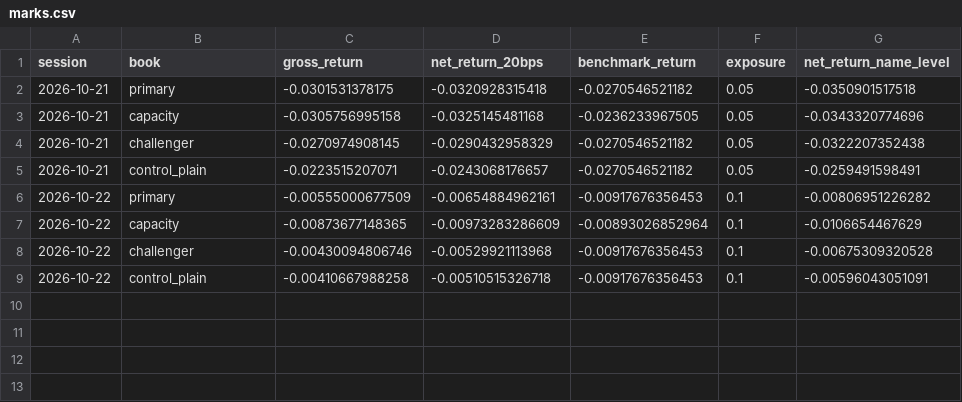
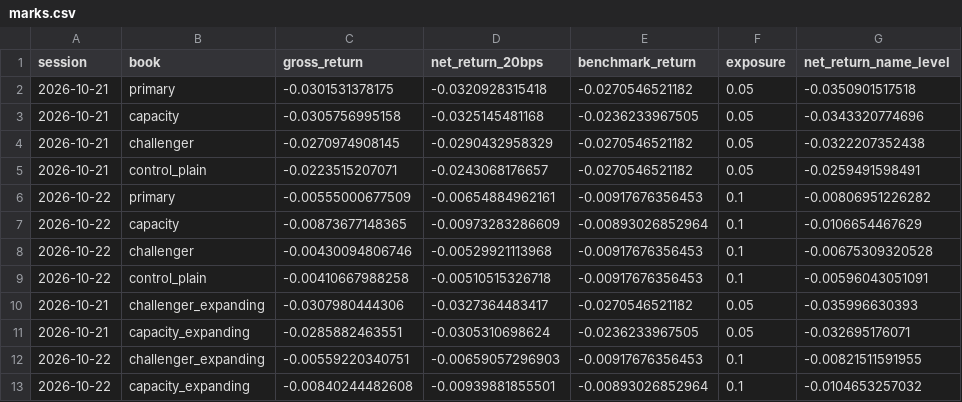
Before and after one commit to sudheerptl01-hash/SuryaDhana_AI, a CSV file: ml/paper/ledger/marks.csv, drawn as a sheet.

```diff
--- a/ml/paper/ledger/marks.csv
+++ b/ml/paper/ledger/marks.csv
@@ -9 +9,5 @@ session,book,gross_return,net_return_20bps,benchmark_return,exposure,net_return_
 2026-10-22,control_plain,-0.00410667988258,-0.00510515326718,-0.00917676356453,0.1,-0.00596043051091
+2026-10-21,challenger_expanding,-0.0307980444306,-0.0327364483417,-0.0270546521182,0.05,-0.035996630393
+2026-10-21,capacity_expanding,-0.0285882463551,-0.0305310698624,-0.0236233967505,0.05,-0.032695176071
+2026-10-22,challenger_expanding,-0.00559220340751,-0.00659057296903,-0.00917676356453,0.1,-0.00821511591955
+2026-10-22,capacity_expanding,-0.00840244482608,-0.00939881855501,-0.00893026852964,0.1,-0.0104653257032
```
Also changed, not shown: ml/paper/ledger/monitors.csv, 21 other files.
